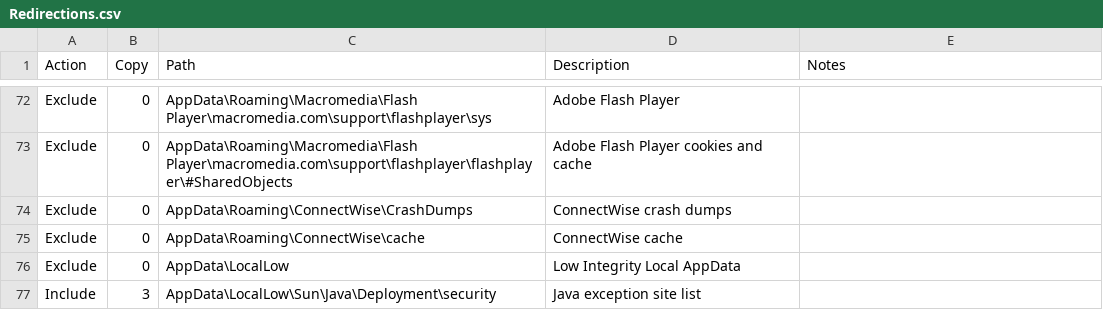
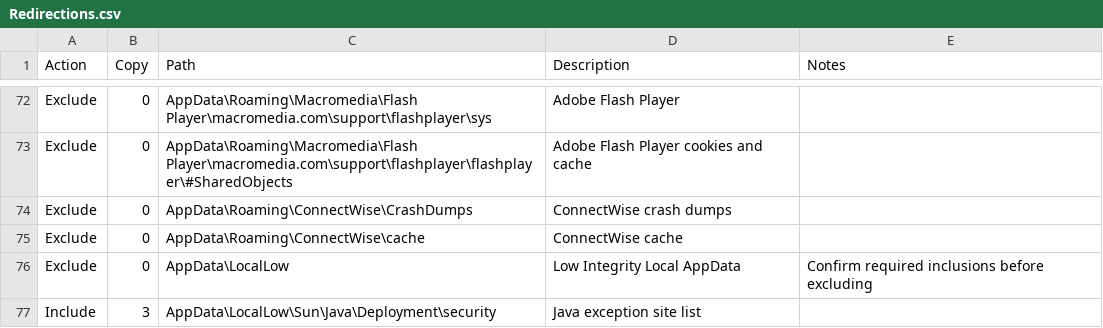
Before and after one commit to aaronparker/fslogix, a CSV file: Redirections/Redirections.csv, drawn as a sheet; only a part is shown, gaps mark what is left out; the diff names each change by its address in the sheet, - before the commit and + after, or states it on an @@ line.

Commit message:
Fix CSV

```diff
--- a/Redirections/Redirections.csv
+++ b/Redirections/Redirections.csv
-E76 (Notes): (empty)
+E76 (Notes): Confirm required inclusions before excluding
```
